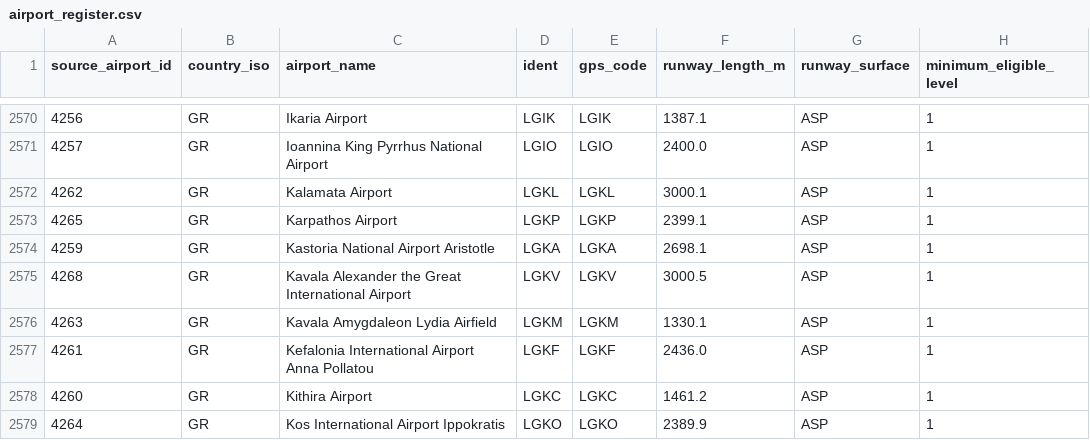
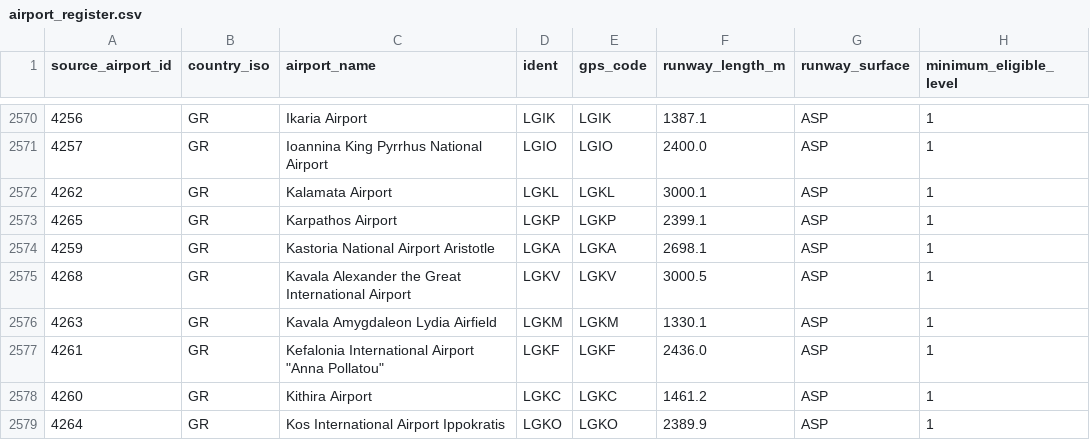
Before and after one commit to bracko87/Airlinerra, a CSV file: data/airports/airport_register.csv, drawn as a sheet; only a part is shown, gaps mark what is left out; the diff names each change by its address in the sheet, - before the commit and + after, or states it on an @@ line.

Commit message:
fix(airports): preserve quoted Kefalonia source name in master CSV

```diff
--- a/data/airports/airport_register.csv
+++ b/data/airports/airport_register.csv
-C2577 (airport_name): …International Airport Anna Pollatou
+C2577 (airport_name): …International Airport "Anna Pollatou"
```
